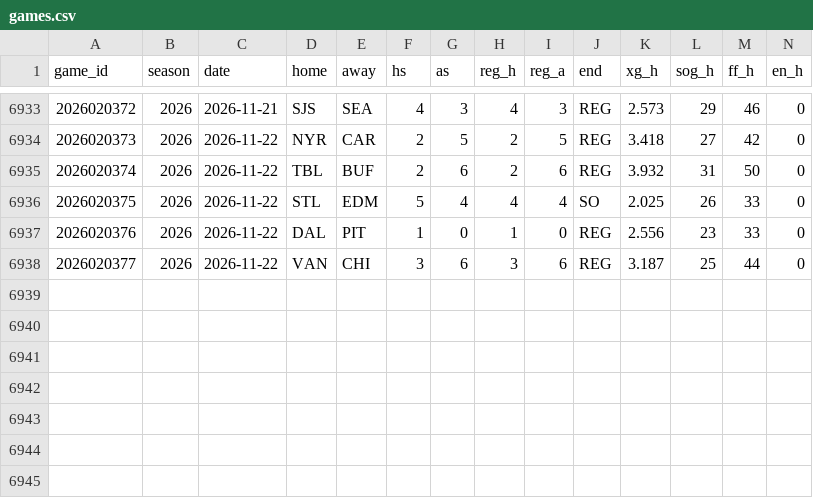
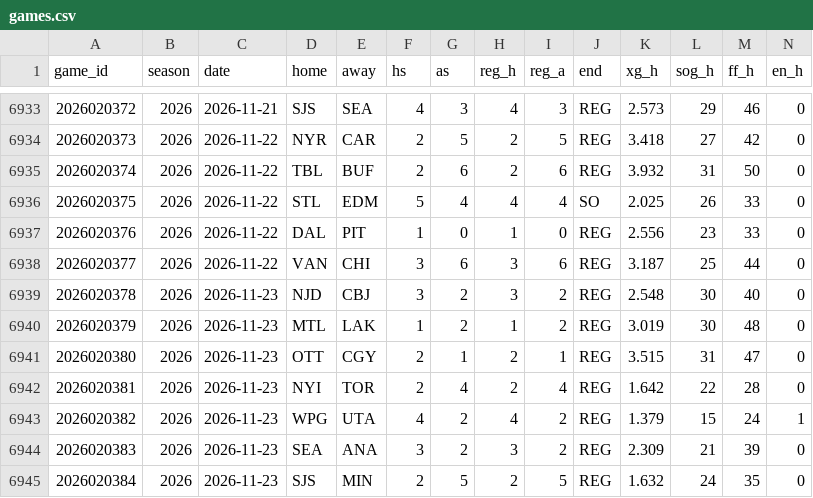
Before and after one commit to src16h/nfl-model, a CSV file: data/nhl/games.csv, drawn as a sheet; only a part is shown, gaps mark what is left out; rows hold the shown columns only; the diff names each change by its address in the sheet, - before the commit and + after, or states it on an @@ line.

```diff
--- a/data/nhl/games.csv
+++ b/data/nhl/games.csv
+row 6939: 2026020378 | 2026 | 2026-11-23 | NJD | CBJ | 3 | 2 | 3 | 2 | REG | 2.548 | 30 | 40 | 0
+row 6940: 2026020379 | 2026 | 2026-11-23 | MTL | LAK | 1 | 2 | 1 | 2 | REG | 3.019 | 30 | 48 | 0
+row 6941: 2026020380 | 2026 | 2026-11-23 | OTT | CGY | 2 | 1 | 2 | 1 | REG | 3.515 | 31 | 47 | 0
+row 6942: 2026020381 | 2026 | 2026-11-23 | NYI | TOR | 2 | 4 | 2 | 4 | REG | 1.642 | 22 | 28 | 0
+row 6943: 2026020382 | 2026 | 2026-11-23 | WPG | UTA | 4 | 2 | 4 | 2 | REG | 1.379 | 15 | 24 | 1
+row 6944: 2026020383 | 2026 | 2026-11-23 | SEA | ANA | 3 | 2 | 3 | 2 | REG | 2.309 | 21 | 39 | 0
+row 6945: 2026020384 | 2026 | 2026-11-23 | SJS | MIN | 2 | 5 | 2 | 5 | REG | 1.632 | 24 | 35 | 0
```
Also changed, not shown: data/nhl/goalie_games.csv, 7 other files.
